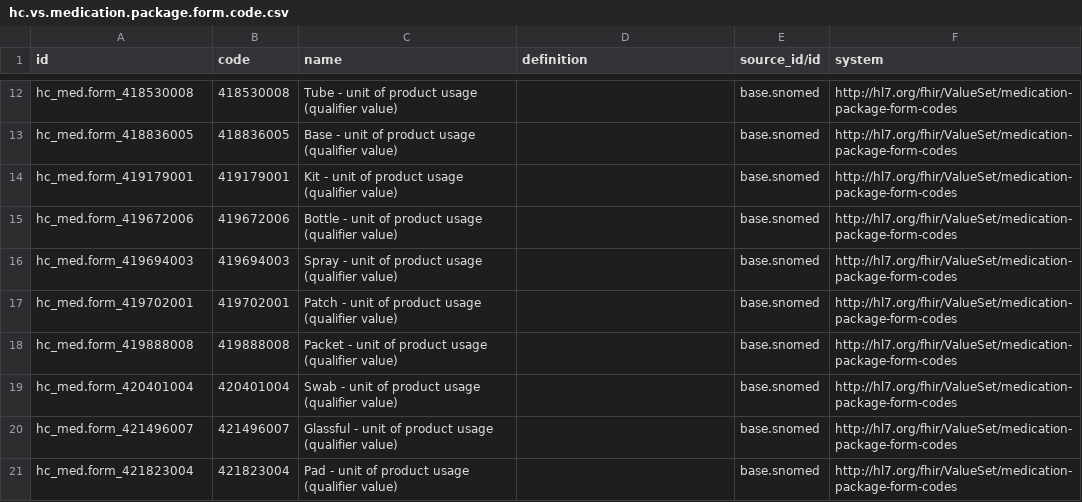
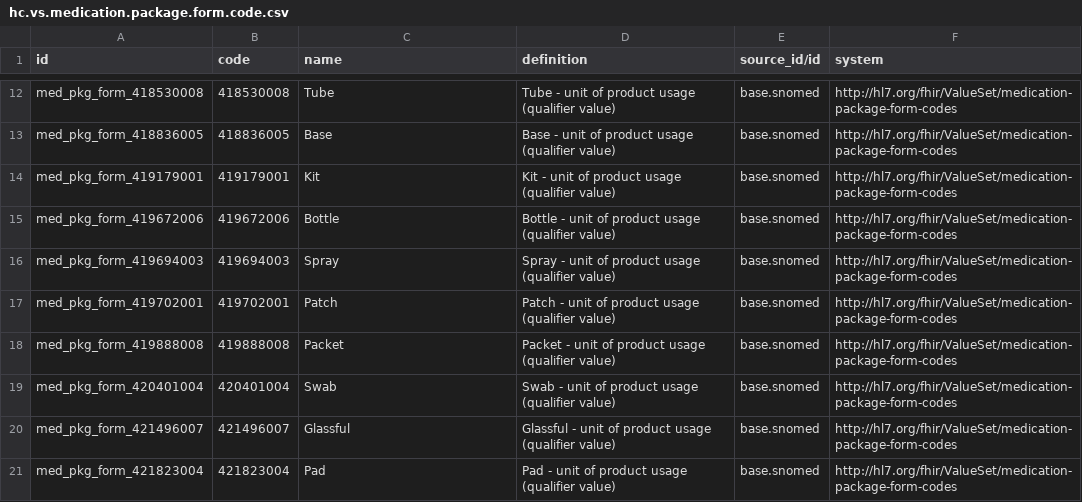
Before and after one commit to App247/odoo-fhir, a CSV file: addons/hc_medication/data/hc.vs.medication.package.form.code.csv, drawn as a sheet; only a part is shown, gaps mark what is left out; the diff covers the shown part only; the diff names each change by its address in the sheet, - before the commit and + after, or states it on an @@ line.

```diff
--- a/addons/hc_medication/data/hc.vs.medication.package.form.code.csv
+++ b/addons/hc_medication/data/hc.vs.medication.package.form.code.csv
-A12 (id): hc_med.form_418530008
+A12 (id): med_pkg_form_418530008
-C12 (name): Tube - unit of product usage (qualifier value)
+C12 (name): Tube
-D12 (definition): (empty)
+D12 (definition): Tube - unit of product usage (qualifier value)
-A13 (id): hc_med.form_418836005
+A13 (id): med_pkg_form_418836005
-C13 (name): Base - unit of product usage (qualifier value)
+C13 (name): Base
-D13 (definition): (empty)
+D13 (definition): Base - unit of product usage (qualifier value)
-A14 (id): hc_med.form_419179001
+A14 (id): med_pkg_form_419179001
-C14 (name): Kit - unit of product usage (qualifier value)
+C14 (name): Kit
-D14 (definition): (empty)
+D14 (definition): Kit - unit of product usage (qualifier value)
-A15 (id): hc_med.form_419672006
+A15 (id): med_pkg_form_419672006
-C15 (name): Bottle - unit of product usage (qualifier value)
+C15 (name): Bottle
-D15 (definition): (empty)
+D15 (definition): Bottle - unit of product usage (qualifier value)
-A16 (id): hc_med.form_419694003
+A16 (id): med_pkg_form_419694003
-C16 (name): Spray - unit of product usage (qualifier value)
+C16 (name): Spray
-D16 (definition): (empty)
+D16 (definition): Spray - unit of product usage (qualifier value)
-A17 (id): hc_med.form_419702001
+A17 (id): med_pkg_form_419702001
-C17 (name): Patch - unit of product usage (qualifier value)
+C17 (name): Patch
-D17 (definition): (empty)
+D17 (definition): Patch - unit of product usage (qualifier value)
-A18 (id): hc_med.form_419888008
+A18 (id): med_pkg_form_419888008
-C18 (name): Packet - unit of product usage (qualifier value)
+C18 (name): Packet
-D18 (definition): (empty)
+D18 (definition): Packet - unit of product usage (qualifier value)
-A19 (id): hc_med.form_420401004
+A19 (id): med_pkg_form_420401004
-C19 (name): Swab - unit of product usage (qualifier value)
+C19 (name): Swab
-D19 (definition): (empty)
+D19 (definition): Swab - unit of product usage (qualifier value)
-A20 (id): hc_med.form_421496007
+A20 (id): med_pkg_form_421496007
-C20 (name): Glassful - unit of product usage (qualifier value)
+C20 (name): Glassful
-D20 (definition): (empty)
+D20 (definition): Glassful - unit of product usage (qualifier value)
-A21 (id): hc_med.form_421823004
+A21 (id): med_pkg_form_421823004
-C21 (name): Pad - unit of product usage (qualifier value)
+C21 (name): Pad
-D21 (definition): (empty)
+D21 (definition): Pad - unit of product usage (qualifier value)
```
Also changed, not shown: 144 edited cells elsewhere in this file, 4 other files.
